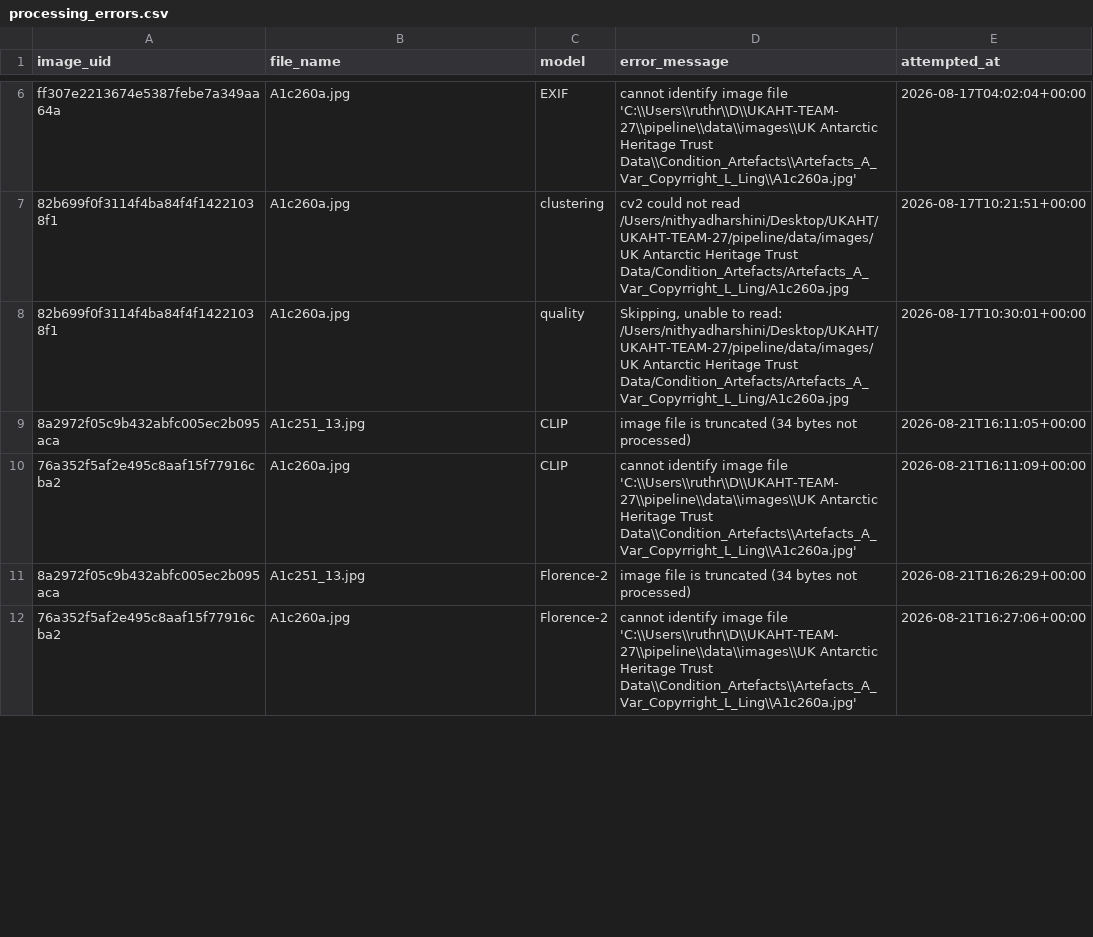
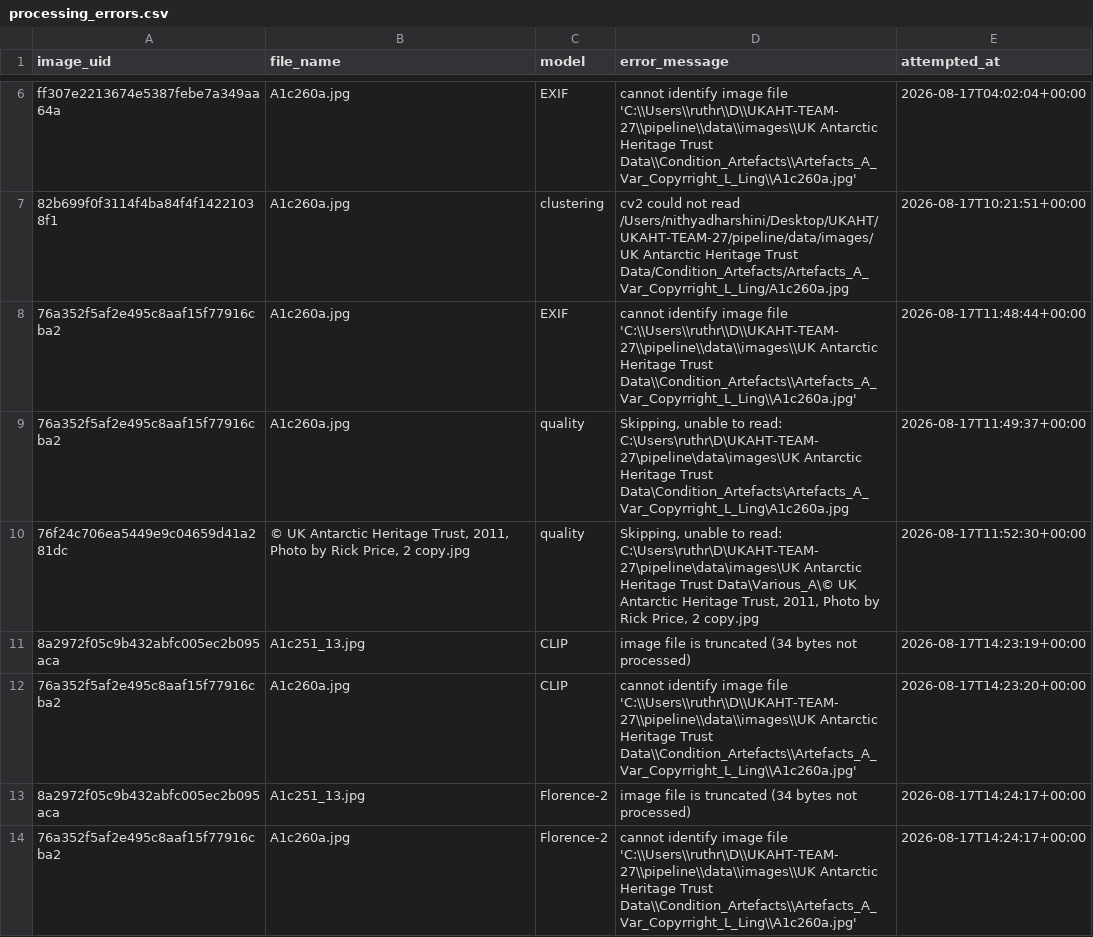
Before and after one commit to Yash838521/UKAHT-TEAM-27, a CSV file: pipeline/outputs/processing_errors.csv, drawn as a sheet; only a part is shown, gaps mark what is left out; the diff covers the shown part only.

Commit message:
modified image uid as lookup

```diff
--- a/pipeline/outputs/processing_errors.csv
+++ b/pipeline/outputs/processing_errors.csv
@@ -7,6 +7,8 @@ ff307e2213674e5387febe7a349aa64a,A1c260a.jpg,EXIF,cannot identify image file 'C:
 82b699f0f3114f4ba84f4f14221038f1,A1c260a.jpg,clustering,cv2 could not read /Users/nithyadharshini/Desktop/UKAHT/UKAHT-TEAM-27/pipeline/data/images/UK Antarctic Heritage Trust Data/Condition_Artefacts/Artefacts_A_Var_Copyrright_L_Ling/A1c260a.jpg,2026-08-17T10:21:51+00:00
-82b699f0f3114f4ba84f4f14221038f1,A1c260a.jpg,quality,"Skipping, unable to read: /Users/nithyadharshini/Desktop/UKAHT/UKAHT-TEAM-27/pipeline/data/images/UK Antarctic Heritage Trust Data/Condition_Artefacts/Artefacts_A_Var_Copyrright_L_Ling/A1c260a.jpg",2026-08-17T10:30:01+00:00
-8a2972f05c9b432abfc005ec2b095aca,A1c251_13.jpg,CLIP,image file is truncated (34 bytes not processed),2026-08-21T16:11:05+00:00
-76a352f5af2e495c8aaf15f77916cba2,A1c260a.jpg,CLIP,cannot identify image file 'C:\\Users\\ruthr\\D\\UKAHT-TEAM-27\\pipeline\\data\\images\\UK Antarctic Heritage Trust Data\\Condition_Artefacts\\Artefacts_A_Var_Copyrright_L_Ling\\A1c260a.jpg',2026-08-21T16:11:09+00:00
-8a2972f05c9b432abfc005ec2b095aca,A1c251_13.jpg,Florence-2,image file is truncated (34 bytes not processed),2026-08-21T16:26:29+00:00
-76a352f5af2e495c8aaf15f77916cba2,A1c260a.jpg,Florence-2,cannot identify image file 'C:\\Users\\ruthr\\D\\UKAHT-TEAM-27\\pipeline\\data\\images\\UK Antarctic Heritage Trust Data\\Condition_Artefacts\\Artefacts_A_Var_Copyrright_L_Ling\\A1c260a.jpg',2026-08-21T16:27:06+00:00
+76a352f5af2e495c8aaf15f77916cba2,A1c260a.jpg,EXIF,cannot identify image file 'C:\\Users\\ruthr\\D\\UKAHT-TEAM-27\\pipeline\\data\\images\\UK Antarctic Heritage Trust Data\\Condition_Artefacts\\Artefacts_A_Var_Copyrright_L_Ling\\A1c260a.jpg',2026-08-17T11:48:44+00:00
+76a352f5af2e495c8aaf15f77916cba2,A1c260a.jpg,quality,"Skipping, unable to read: C:\Users\ruthr\D\UKAHT-TEAM-27\pipeline\data\images\UK Antarctic Heritage Trust Data\Condition_Artefacts\Artefacts_A_Var_Copyrright_L_Ling\A1c260a.jpg",2026-08-17T11:49:37+00:00
+76f24c706ea5449e9c04659d41a281dc,"© UK Antarctic Heritage Trust, 2011, Photo by Rick Price, 2 copy.jpg",quality,"Skipping, unable to read: C:\Users\ruthr\D\UKAHT-TEAM-27\pipeline\data\images\UK Antarctic Heritage Trust Data\Various_A\© UK Antarctic Heritage Trust, 2011, Photo by Rick Price, 2 copy.jpg",2026-08-17T11:52:30+00:00
+8a2972f05c9b432abfc005ec2b095aca,A1c251_13.jpg,CLIP,image file is truncated (34 bytes not processed),2026-08-17T14:23:19+00:00
+76a352f5af2e495c8aaf15f77916cba2,A1c260a.jpg,CLIP,cannot identify image file 'C:\\Users\\ruthr\\D\\UKAHT-TEAM-27\\pipeline\\data\\images\\UK Antarctic Heritage Trust Data\\Condition_Artefacts\\Artefacts_A_Var_Copyrright_L_Ling\\A1c260a.jpg',2026-08-17T14:23:20+00:00
+8a2972f05c9b432abfc005ec2b095aca,A1c251_13.jpg,Florence-2,image file is truncated (34 bytes not processed),2026-08-17T14:24:17+00:00
+76a352f5af2e495c8aaf15f77916cba2,A1c260a.jpg,Florence-2,cannot identify image file 'C:\\Users\\ruthr\\D\\UKAHT-TEAM-27\\pipeline\\data\\images\\UK Antarctic Heritage Trust Data\\Condition_Artefacts\\Artefacts_A_Var_Copyrright_L_Ling\\A1c260a.jpg',2026-08-17T14:24:17+00:00
```
Also changed, not shown: 1 added row, 3 removed rows and 2 edited cells elsewhere in this file, 1 other file.
